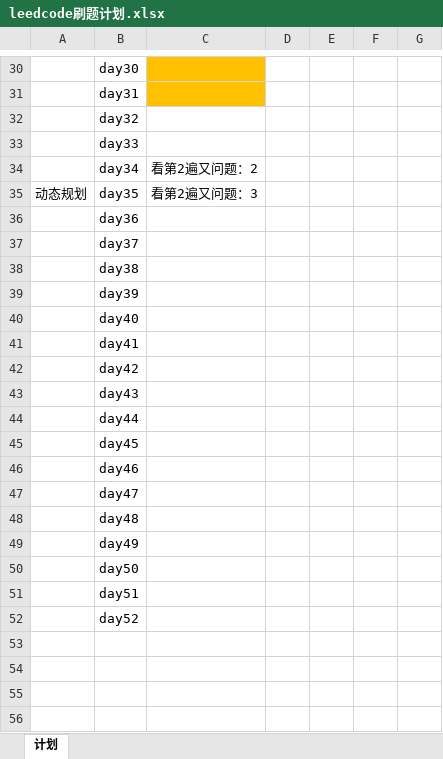
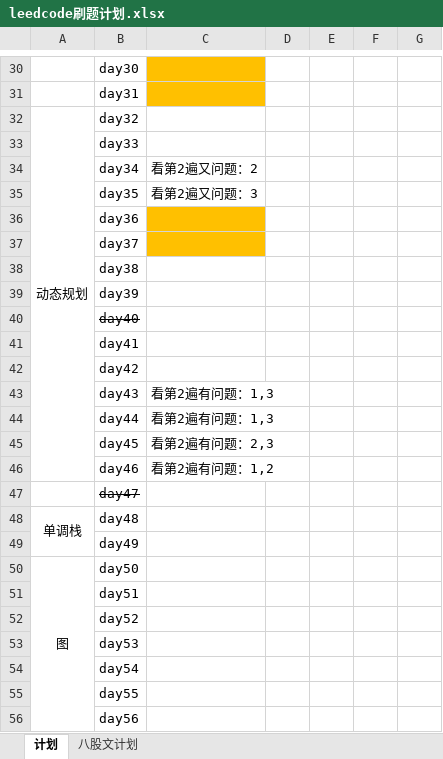
Before and after one commit to syf947393412/leedcode, an Excel workbook: leedcode刷题计划.xlsx, sheet 计划, drawn as a sheet; only a part is shown, gaps mark what is left out; values as stored, in another font and other column widths than the file's, no borders; the diff covers the shown part only; the diff names each change by its address in the sheet, - before the commit and + after, or states it on an @@ line.

```diff
--- a/leedcode刷题计划.xlsx (sheet 计划)
+++ b/leedcode刷题计划.xlsx (sheet 计划)
+sheet tab: 八股文计划
-A32: (empty)
+A32: 动态规划
+A32:A46 merged
-A35: 动态规划
+A35: (empty)
-C36:C37 fill: none
+C36:C37 fill: #FFC000
-B40 strikethrough: off
+B40 strikethrough: on
-C43:C44: (empty)
+C43:C44: 看第2遍有问题：1,3
-C45: (empty)
+C45: 看第2遍有问题：2,3
-C46: (empty)
+C46: 看第2遍有问题：1,2
-B47 strikethrough: off
+B47 strikethrough: on
-A48: (empty)
+A48: 单调栈
+A48:A49 merged
-A50: (empty)
+A50: 图
+A50:A56 merged
+row 53:  | day53
+row 54:  | day54
+row 55:  | day55
+row 56:  | day56
```
Also changed, not shown: cell formats elsewhere in this sheet, 50 other files.
